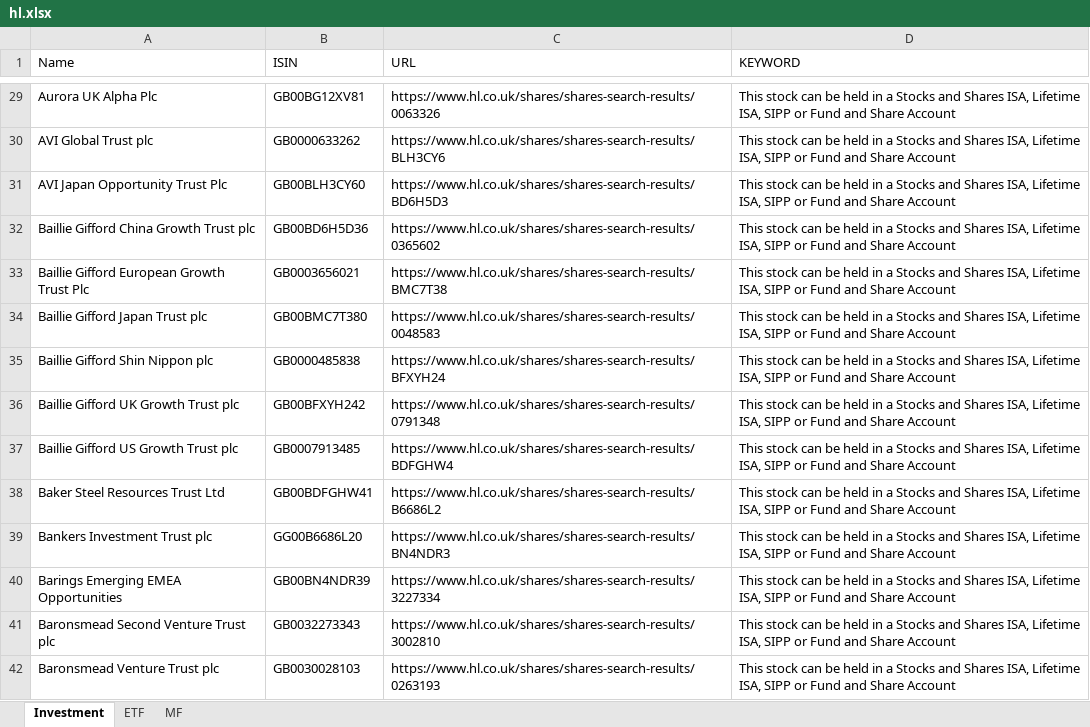
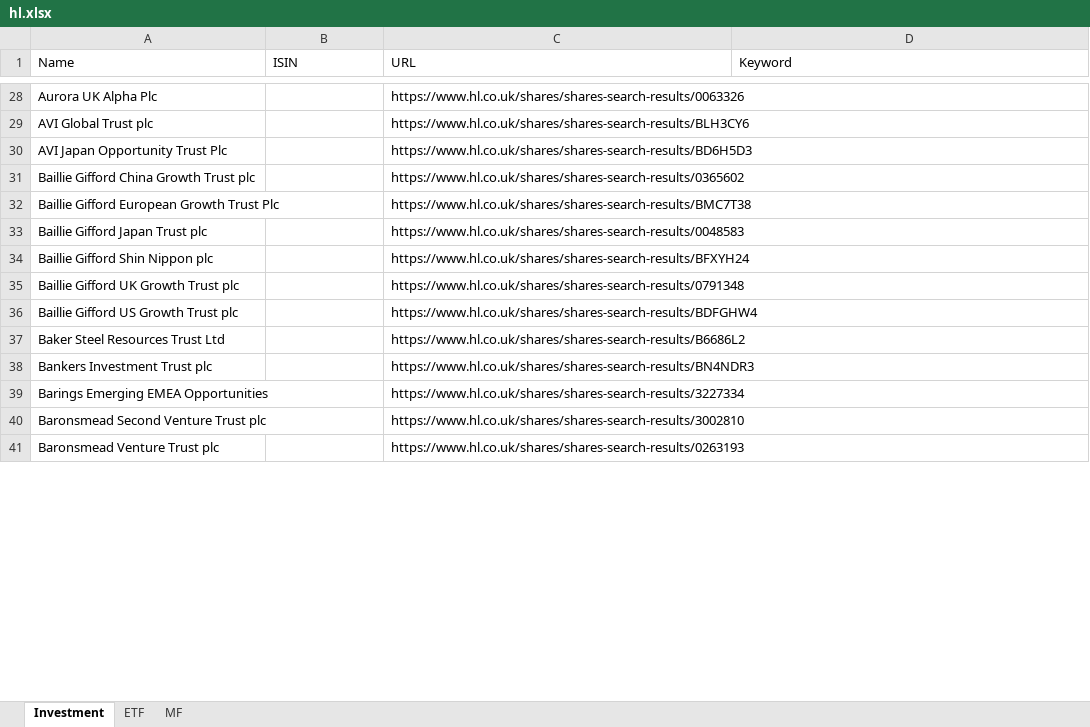
Before and after one commit to amineautomation2/concurrent, an Excel workbook: spreadsheet/hl.xlsx, sheet Investment, drawn as a sheet; only a part is shown, gaps mark what is left out; values as stored, in another font and other column widths than the file's, no cell formats; addresses are those after the commit; the diff covers the shown part only; the diff names each change by its address in the sheet, - before the commit and + after, or states it on an @@ line.

```diff
--- a/spreadsheet/hl.xlsx (sheet Investment)
+++ b/spreadsheet/hl.xlsx (sheet Investment)
-D1: KEYWORD
+D1: Keyword
-B28 (ISIN): GB00BG12XV81
+B28 (ISIN): (empty)
-D28:D41 (Keyword): This stock can be held in a Stocks and Shares ISA, Lifetime ISA, SIPP or Fund and Share Account
+D28:D41 (Keyword): (empty)
-B29 (ISIN): GB0000633262
+B29 (ISIN): (empty)
-B30 (ISIN): GB00BLH3CY60
+B30 (ISIN): (empty)
-B31 (ISIN): GB00BD6H5D36
+B31 (ISIN): (empty)
-B32 (ISIN): GB0003656021
+B32 (ISIN): (empty)
-B33 (ISIN): GB00BMC7T380
+B33 (ISIN): (empty)
-B34 (ISIN): GB0000485838
+B34 (ISIN): (empty)
-B35 (ISIN): GB00BFXYH242
+B35 (ISIN): (empty)
-B36 (ISIN): GB0007913485
+B36 (ISIN): (empty)
-B37 (ISIN): GB00BDFGHW41
+B37 (ISIN): (empty)
-B38 (ISIN): GG00B6686L20
+B38 (ISIN): (empty)
-B39 (ISIN): GB00BN4NDR39
+B39 (ISIN): (empty)
-B40 (ISIN): GB0032273343
+B40 (ISIN): (empty)
-B41 (ISIN): GB0030028103
+B41 (ISIN): (empty)
```
Also changed, not shown: 4 added rows, 10 removed rows and 570 edited cells elsewhere in this sheet, sheet MF, sheet ETF, cell formats.
